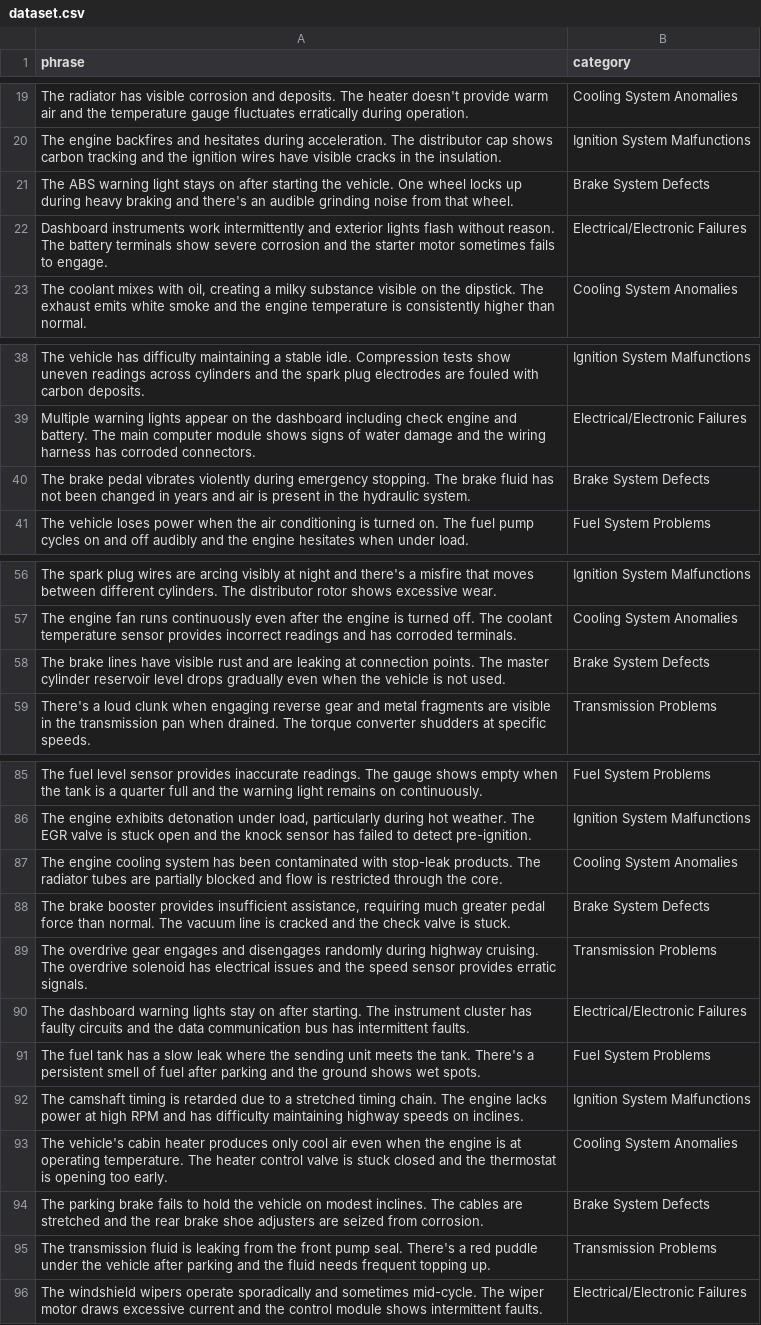
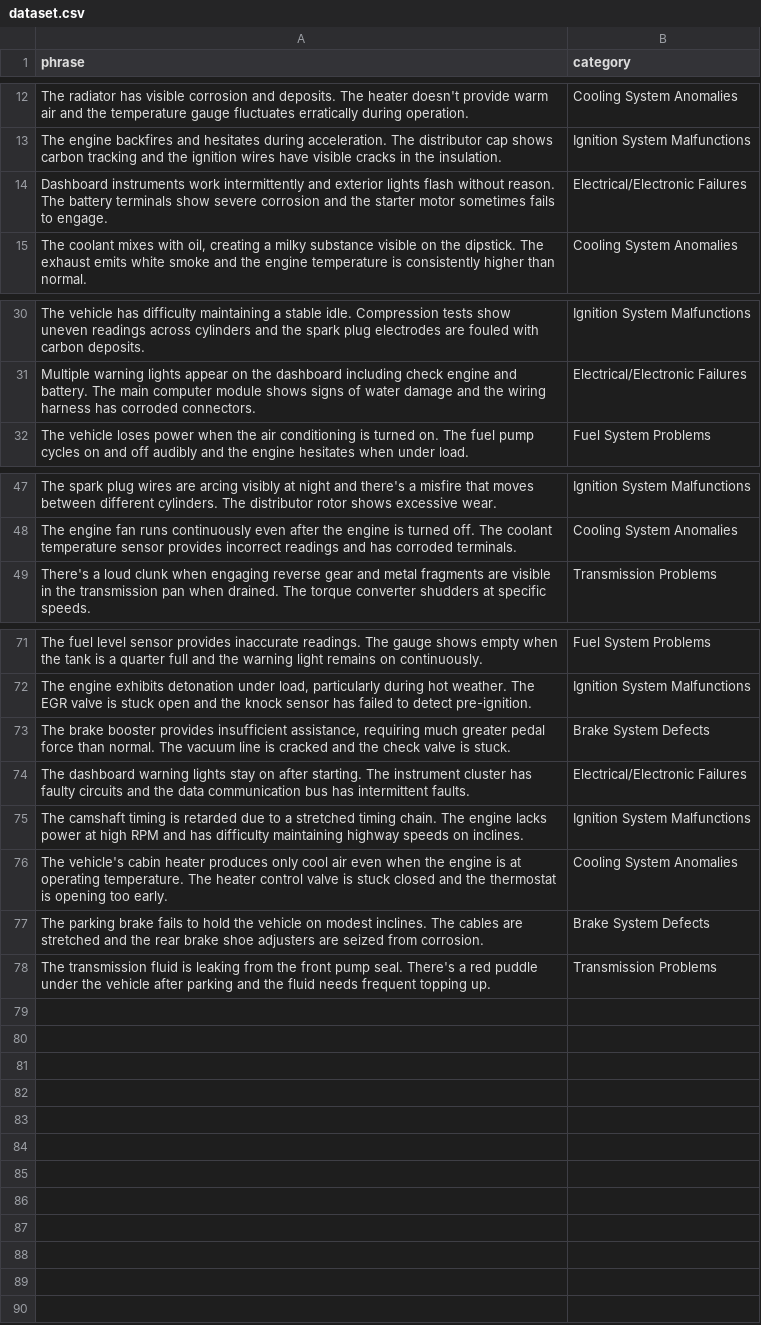
Before and after one commit to cornelGrg/llm-zeroShot-fineTuning, a CSV file: dataset.csv, drawn as a sheet; only a part is shown, gaps mark what is left out; the diff covers the shown part only.

```diff
--- a/dataset.csv
+++ b/dataset.csv
@@ -20,3 +13,2 @@ phrase,category
 "The engine backfires and hesitates during acceleration. The distributor cap shows carbon tracking and the ignition wires have visible cracks in the insulation.",Ignition System Malfunctions
-"The ABS warning light stays on after starting the vehicle. One wheel locks up during heavy braking and there's an audible grinding noise from that wheel.",Brake System Defects
 "Dashboard instruments work intermittently and exterior lights flash without reason. The battery terminals show severe corrosion and the starter motor sometimes fails to engage.",Electrical/Electronic Failures
@@ -39,3 +31,2 @@ phrase,category
 "Multiple warning lights appear on the dashboard including check engine and battery. The main computer module shows signs of water damage and the wiring harness has corroded connectors.",Electrical/Electronic Failures
-"The brake pedal vibrates violently during emergency stopping. The brake fluid has not been changed in years and air is present in the hydraulic system.",Brake System Defects
 "The vehicle loses power when the air conditioning is turned on. The fuel pump cycles on and off audibly and the engine hesitates when under load.",Fuel System Problems
@@ -57,3 +48,2 @@ phrase,category
 "The engine fan runs continuously even after the engine is turned off. The coolant temperature sensor provides incorrect readings and has corroded terminals.",Cooling System Anomalies
-"The brake lines have visible rust and are leaking at connection points. The master cylinder reservoir level drops gradually even when the vehicle is not used.",Brake System Defects
 "There's a loud clunk when engaging reverse gear and metal fragments are visible in the transmission pan when drained. The torque converter shudders at specific speeds.",Transmission Problems
@@ -86,7 +72,4 @@ phrase,category
 "The engine exhibits detonation under load, particularly during hot weather. The EGR valve is stuck open and the knock sensor has failed to detect pre-ignition.",Ignition System Malfunctions
-"The engine cooling system has been contaminated with stop-leak products. The radiator tubes are partially blocked and flow is restricted through the core.",Cooling System Anomalies
 "The brake booster provides insufficient assistance, requiring much greater pedal force than normal. The vacuum line is cracked and the check valve is stuck.",Brake System Defects
-"The overdrive gear engages and disengages randomly during highway cruising. The overdrive solenoid has electrical issues and the speed sensor provides erratic signals.",Transmission Problems
 "The dashboard warning lights stay on after starting. The instrument cluster has faulty circuits and the data communication bus has intermittent faults.",Electrical/Electronic Failures
-"The fuel tank has a slow leak where the sending unit meets the tank. There's a persistent smell of fuel after parking and the ground shows wet spots.",Fuel System Problems
 "The camshaft timing is retarded due to a stretched timing chain. The engine lacks power at high RPM and has difficulty maintaining highway speeds on inclines.",Ignition System Malfunctions
@@ -95,2 +78 @@ phrase,category
 "The transmission fluid is leaking from the front pump seal. There's a red puddle under the vehicle after parking and the fluid needs frequent topping up.",Transmission Problems
-"The windshield wipers operate sporadically and sometimes mid-cycle. The wiper motor draws excessive current and the control module shows intermittent faults.",Electrical/Electronic Failures
```
Also changed, not shown: 11 removed rows elsewhere in this file, 2 other files.
